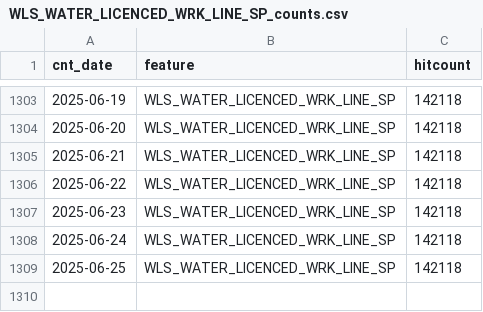
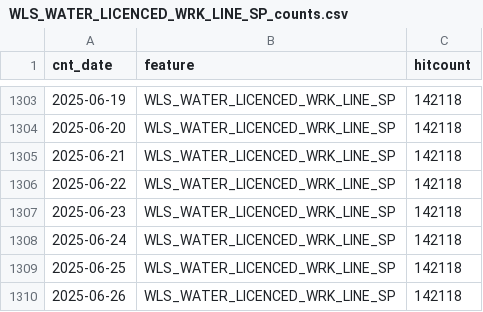
Before and after one commit to wburt/action-test, a CSV file: WLS_WATER_LICENCED_WRK_LINE_SP_counts.csv, drawn as a sheet; only a part is shown, gaps mark what is left out.

```diff
--- a/WLS_WATER_LICENCED_WRK_LINE_SP_counts.csv
+++ b/WLS_WATER_LICENCED_WRK_LINE_SP_counts.csv
@@ -1309 +1309,2 @@ cnt_date,feature,hitcount
 2025-06-25,WLS_WATER_LICENCED_WRK_LINE_SP,142118
+2025-06-26,WLS_WATER_LICENCED_WRK_LINE_SP,142118
```
Also changed, not shown: WLS_WATER_LICENCED_WRK_LOC_SP_counts.csv, 2 other files.
